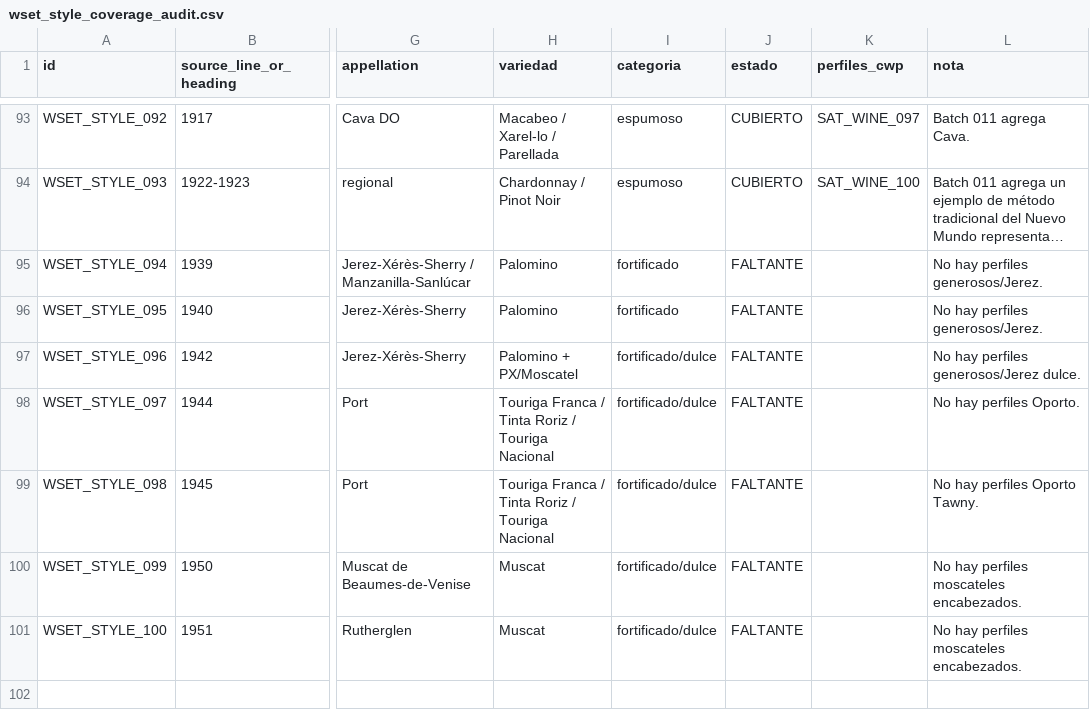
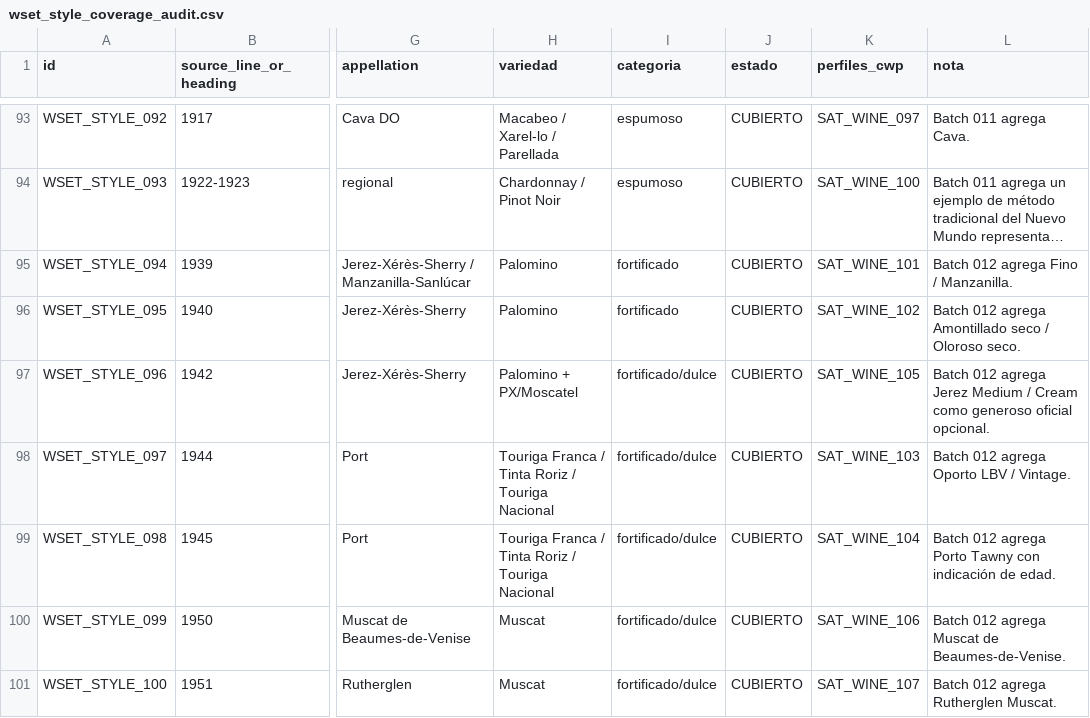
Before and after one commit to BuenasBox/epistemiclab-dashboard, a CSV file: canonical-wine-catalog/audits/wset_style_coverage_audit.csv, drawn as a sheet; only a part is shown, gaps mark what is left out; long unchanged cells end in …; the diff names each change by its address in the sheet, - before the commit and + after, or states it on an @@ line.

Commit message:
feat(cwp): add WSET official fortified wines batch 012

```diff
--- a/canonical-wine-catalog/audits/wset_style_coverage_audit.csv
+++ b/canonical-wine-catalog/audits/wset_style_coverage_audit.csv
-J95:J101 (estado): FALTANTE
+J95:J101 (estado): CUBIERTO
-K95 (perfiles_cwp): (empty)
+K95 (perfiles_cwp): SAT_WINE_101
-L95 (nota): No hay perfiles generosos/Jerez.
+L95 (nota): Batch 012 agrega Fino / Manzanilla.
-K96 (perfiles_cwp): (empty)
+K96 (perfiles_cwp): SAT_WINE_102
-L96 (nota): No hay perfiles generosos/Jerez.
+L96 (nota): Batch 012 agrega Amontillado seco / Oloroso seco.
-K97 (perfiles_cwp): (empty)
+K97 (perfiles_cwp): SAT_WINE_105
-L97 (nota): No hay perfiles generosos/Jerez dulce.
+L97 (nota): Batch 012 agrega Jerez Medium / Cream como generoso oficial opcional.
-K98 (perfiles_cwp): (empty)
+K98 (perfiles_cwp): SAT_WINE_103
-L98 (nota): No hay perfiles Oporto.
+L98 (nota): Batch 012 agrega Oporto LBV / Vintage.
-K99 (perfiles_cwp): (empty)
+K99 (perfiles_cwp): SAT_WINE_104
-L99 (nota): No hay perfiles Oporto Tawny.
+L99 (nota): Batch 012 agrega Porto Tawny con indicación de edad.
-K100 (perfiles_cwp): (empty)
+K100 (perfiles_cwp): SAT_WINE_106
-L100 (nota): No hay perfiles moscateles encabezados.
+L100 (nota): Batch 012 agrega Muscat de Beaumes-de-Venise.
-K101 (perfiles_cwp): (empty)
+K101 (perfiles_cwp): SAT_WINE_107
-L101 (nota): No hay perfiles moscateles encabezados.
+L101 (nota): Batch 012 agrega Rutherglen Muscat.
```
Also changed, not shown: 15 other files.
